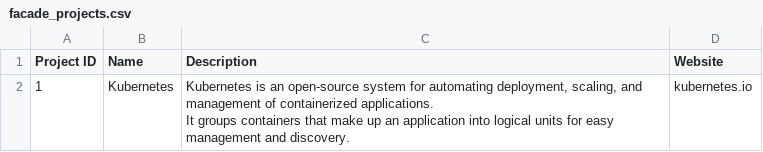
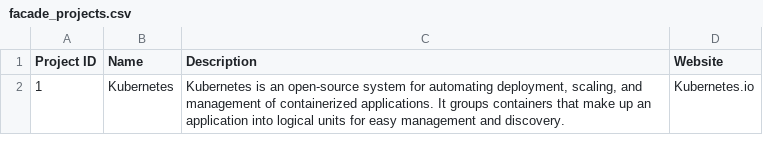
Before and after one commit to lukaszgryglicki/facade, a CSV file: config_export/facade_projects.csv, drawn as a sheet.

```diff
--- a/config_export/facade_projects.csv
+++ b/config_export/facade_projects.csv
@@ -1,3 +1,2 @@
 "Project ID",Name,Description,Website
-1,Kubernetes,"Kubernetes is an open-source system for automating deployment, scaling, and management of containerized applications.
-It groups containers that make up an application into logical units for easy management and discovery.",kubernetes.io
+1,Kubernetes,"Kubernetes is an open-source system for automating deployment, scaling, and management of containerized applications. It groups containers that make up an application into logical units for easy management and discovery.",Kubernetes.io
```
Also changed, not shown: config_export/facade_aliases.csv, config_export/facade_repos.csv, 5 other files.
